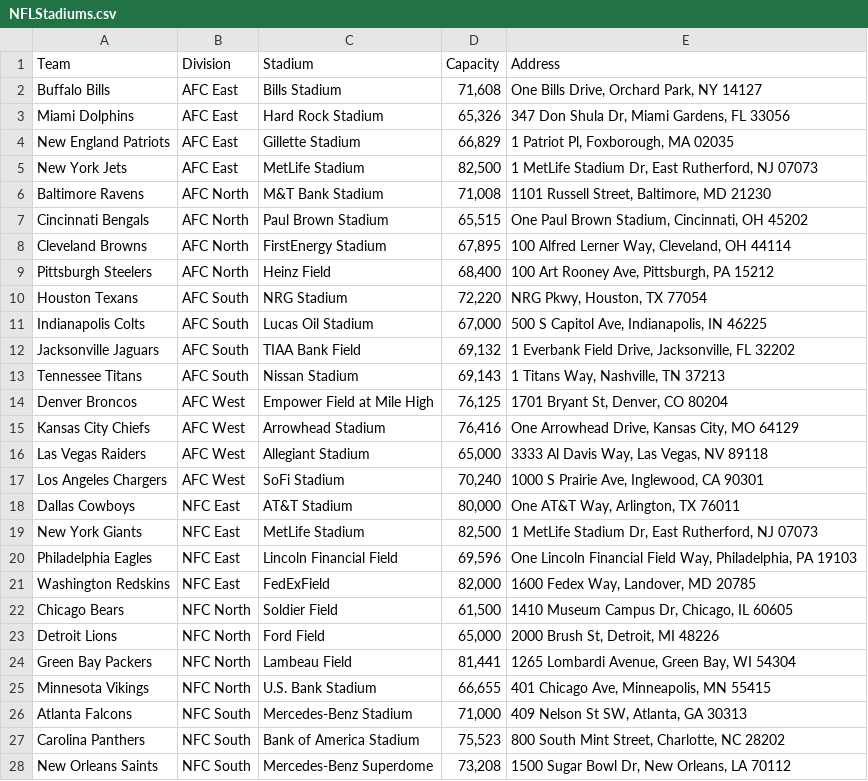
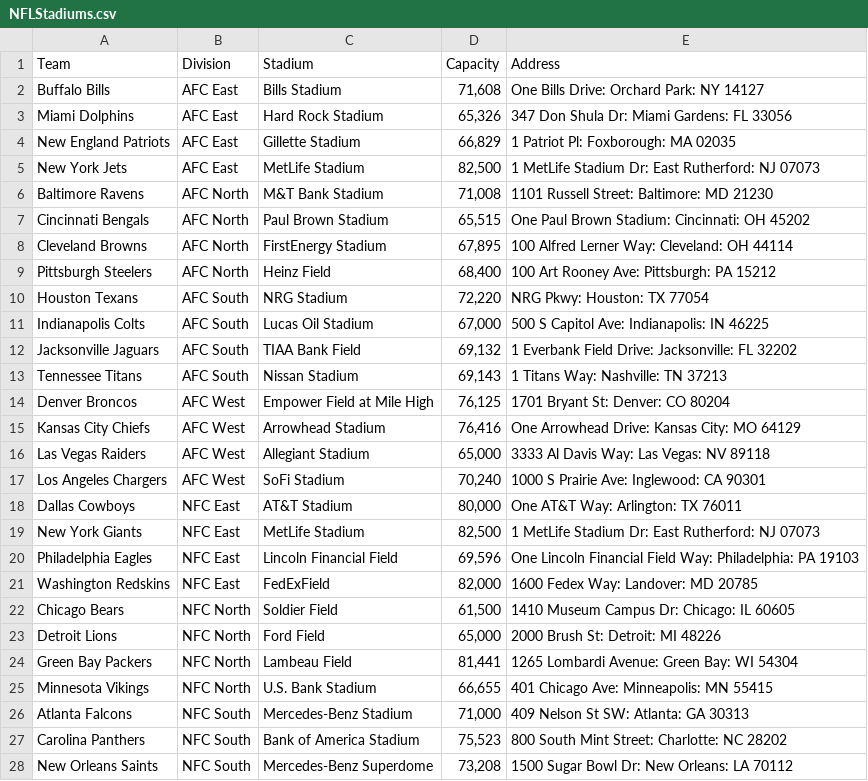
Before and after one commit to ptdanner/CourseraCapstone, a CSV file: NFLStadiums.csv, drawn as a sheet; only a part is shown; the diff covers the shown part only.

Commit message:
Add files via upload

```diff
--- a/NFLStadiums.csv
+++ b/NFLStadiums.csv
@@ -2,27 +2,27 @@ Team,Division,Stadium,Capacity,Address,,,,,,,,
-Buffalo Bills,AFC East,Bills Stadium,"71,608","One Bills Drive, Orchard Park, NY 14127",,,,,,,,
-Miami Dolphins,AFC East,Hard Rock Stadium,"65,326","347 Don Shula Dr, Miami Gardens, FL 33056",,,,,,,,
-New England Patriots,AFC East,Gillette Stadium,"66,829","1 Patriot Pl, Foxborough, MA 02035",,,,,,,,
-New York Jets,AFC East,MetLife Stadium,"82,500","1 MetLife Stadium Dr, East Rutherford, NJ 07073",,,,,,,,
-Baltimore Ravens,AFC North,M&T Bank Stadium,"71,008","1101 Russell Street, Baltimore, MD 21230",,,,,,,,
-Cincinnati Bengals,AFC North,Paul Brown Stadium,"65,515","One Paul Brown Stadium, Cincinnati, OH 45202",,,,,,,,
-Cleveland Browns,AFC North,FirstEnergy Stadium,"67,895","100 Alfred Lerner Way, Cleveland, OH 44114",,,,,,,,
-Pittsburgh Steelers,AFC North,Heinz Field,"68,400","100 Art Rooney Ave, Pittsburgh, PA 15212",,,,,,,,
-Houston Texans,AFC South,NRG Stadium,"72,220","NRG Pkwy, Houston, TX 77054",,,,,,,,
-Indianapolis Colts,AFC South,Lucas Oil Stadium,"67,000","500 S Capitol Ave, Indianapolis, IN 46225",,,,,,,,
-Jacksonville Jaguars,AFC South,TIAA Bank Field,"69,132","1 Everbank Field Drive, Jacksonville, FL 32202",,,,,,,,
-Tennessee Titans,AFC South,Nissan Stadium,"69,143","1 Titans Way, Nashville, TN 37213",,,,,,,,
-Denver Broncos,AFC West,Empower Field at Mile High,"76,125","1701 Bryant St, Denver, CO 80204",,,,,,,,
-Kansas City Chiefs,AFC West,Arrowhead Stadium,"76,416","One Arrowhead Drive, Kansas City, MO 64129",,,,,,,,
-Las Vegas Raiders,AFC West,Allegiant Stadium,"65,000","3333 Al Davis Way, Las Vegas, NV 89118",,,,,,,,
-Los Angeles Chargers,AFC West,SoFi Stadium,"70,240","1000 S Prairie Ave, Inglewood, CA 90301",,,,,,,,
-Dallas Cowboys,NFC East,AT&T Stadium,"80,000","One AT&T Way, Arlington, TX 76011",,,,,,,,
-New York Giants,NFC East,MetLife Stadium,"82,500","1 MetLife Stadium Dr, East Rutherford, NJ 07073",,,,,,,,
-Philadelphia Eagles,NFC East,Lincoln Financial Field,"69,596","One Lincoln Financial Field Way, Philadelphia, PA 19103",,,,,,,,
-Washington Redskins,NFC East,FedExField,"82,000","1600 Fedex Way, Landover, MD 20785",,,,,,,,
-Chicago Bears,NFC North,Soldier Field,"61,500","1410 Museum Campus Dr, Chicago, IL 60605",,,,,,,,
-Detroit Lions,NFC North,Ford Field,"65,000","2000 Brush St, Detroit, MI 48226",,,,,,,,
-Green Bay Packers,NFC North,Lambeau Field,"81,441","1265 Lombardi Avenue, Green Bay, WI 54304",,,,,,,,
-Minnesota Vikings,NFC North,U.S. Bank Stadium,"66,655","401 Chicago Ave, Minneapolis, MN 55415",,,,,,,,
-Atlanta Falcons,NFC South,Mercedes-Benz Stadium,"71,000","409 Nelson St SW, Atlanta, GA 30313",,,,,,,,
-Carolina Panthers,NFC South,Bank of America Stadium,"75,523","800 South Mint Street, Charlotte, NC 28202",,,,,,,,
-New Orleans Saints,NFC South,Mercedes-Benz Superdome,"73,208","1500 Sugar Bowl Dr, New Orleans, LA 70112",,,,,,,,
+Buffalo Bills,AFC East,Bills Stadium,"71,608",One Bills Drive: Orchard Park: NY 14127
+Miami Dolphins,AFC East,Hard Rock Stadium,"65,326",347 Don Shula Dr: Miami Gardens: FL 33056
+New England Patriots,AFC East,Gillette Stadium,"66,829",1 Patriot Pl: Foxborough: MA 02035
+New York Jets,AFC East,MetLife Stadium,"82,500",1 MetLife Stadium Dr: East Rutherford: NJ 07073
+Baltimore Ravens,AFC North,M&T Bank Stadium,"71,008",1101 Russell Street: Baltimore: MD 21230
+Cincinnati Bengals,AFC North,Paul Brown Stadium,"65,515",One Paul Brown Stadium: Cincinnati: OH 45202
+Cleveland Browns,AFC North,FirstEnergy Stadium,"67,895",100 Alfred Lerner Way: Cleveland: OH 44114
+Pittsburgh Steelers,AFC North,Heinz Field,"68,400",100 Art Rooney Ave: Pittsburgh: PA 15212
+Houston Texans,AFC South,NRG Stadium,"72,220",NRG Pkwy: Houston: TX 77054
+Indianapolis Colts,AFC South,Lucas Oil Stadium,"67,000",500 S Capitol Ave: Indianapolis: IN 46225
+Jacksonville Jaguars,AFC South,TIAA Bank Field,"69,132",1 Everbank Field Drive: Jacksonville: FL 32202
+Tennessee Titans,AFC South,Nissan Stadium,"69,143",1 Titans Way: Nashville: TN 37213
+Denver Broncos,AFC West,Empower Field at Mile High,"76,125",1701 Bryant St: Denver: CO 80204
+Kansas City Chiefs,AFC West,Arrowhead Stadium,"76,416",One Arrowhead Drive: Kansas City: MO 64129
+Las Vegas Raiders,AFC West,Allegiant Stadium,"65,000",3333 Al Davis Way: Las Vegas: NV 89118
+Los Angeles Chargers,AFC West,SoFi Stadium,"70,240",1000 S Prairie Ave: Inglewood: CA 90301
+Dallas Cowboys,NFC East,AT&T Stadium,"80,000",One AT&T Way: Arlington: TX 76011
+New York Giants,NFC East,MetLife Stadium,"82,500",1 MetLife Stadium Dr: East Rutherford: NJ 07073
+Philadelphia Eagles,NFC East,Lincoln Financial Field,"69,596",One Lincoln Financial Field Way: Philadelphia: PA 19103
+Washington Redskins,NFC East,FedExField,"82,000",1600 Fedex Way: Landover: MD 20785
+Chicago Bears,NFC North,Soldier Field,"61,500",1410 Museum Campus Dr: Chicago: IL 60605
+Detroit Lions,NFC North,Ford Field,"65,000",2000 Brush St: Detroit: MI 48226
+Green Bay Packers,NFC North,Lambeau Field,"81,441",1265 Lombardi Avenue: Green Bay: WI 54304
+Minnesota Vikings,NFC North,U.S. Bank Stadium,"66,655",401 Chicago Ave: Minneapolis: MN 55415
+Atlanta Falcons,NFC South,Mercedes-Benz Stadium,"71,000",409 Nelson St SW: Atlanta: GA 30313
+Carolina Panthers,NFC South,Bank of America Stadium,"75,523",800 South Mint Street: Charlotte: NC 28202
+New Orleans Saints,NFC South,Mercedes-Benz Superdome,"73,208",1500 Sugar Bowl Dr: New Orleans: LA 70112
```
Also changed, not shown: 5 edited cells elsewhere in this file.
